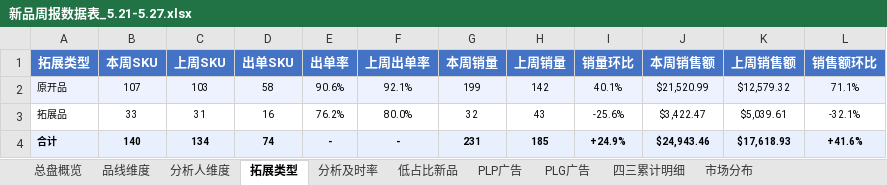
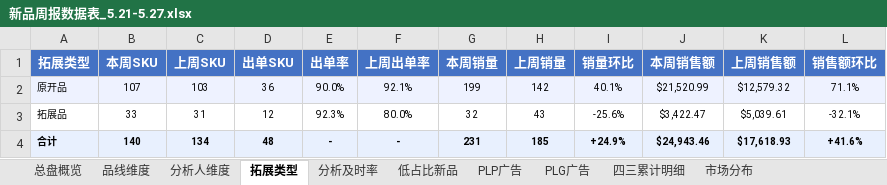
Before and after one commit to hookey1124-maker/ai-projects, an Excel workbook: 新品复盘/新品周报数据表_5.21-5.27.xlsx, sheet 拓展类型, drawn as a sheet; values as stored, in another font and other column widths than the file's, no borders; the diff names each change by its address in the sheet, - before the commit and + after, or states it on an @@ line.

```diff
--- a/新品复盘/新品周报数据表_5.21-5.27.xlsx (sheet 拓展类型)
+++ b/新品复盘/新品周报数据表_5.21-5.27.xlsx (sheet 拓展类型)
-D2 (出单SKU): 58
+D2 (出单SKU): 36
-E2 (出单率): 90.6%
+E2 (出单率): 90.0%
-D3 (出单SKU): 16
+D3 (出单SKU): 12
-E3 (出单率): 76.2%
+E3 (出单率): 92.3%
-D4 (出单SKU): 74
+D4 (出单SKU): 48
```
Also changed, not shown: sheet 低占比新品, sheet 四三累计明细, sheet 总盘概览, sheet 市场分布, sheet 品线维度, sheet 分析人维度, 新品复盘/周报/新品检查周源数据和PLP数据.xlsx, 新品复盘/新品周报数据表_5.14-5.20.xlsx, 18 other files.
